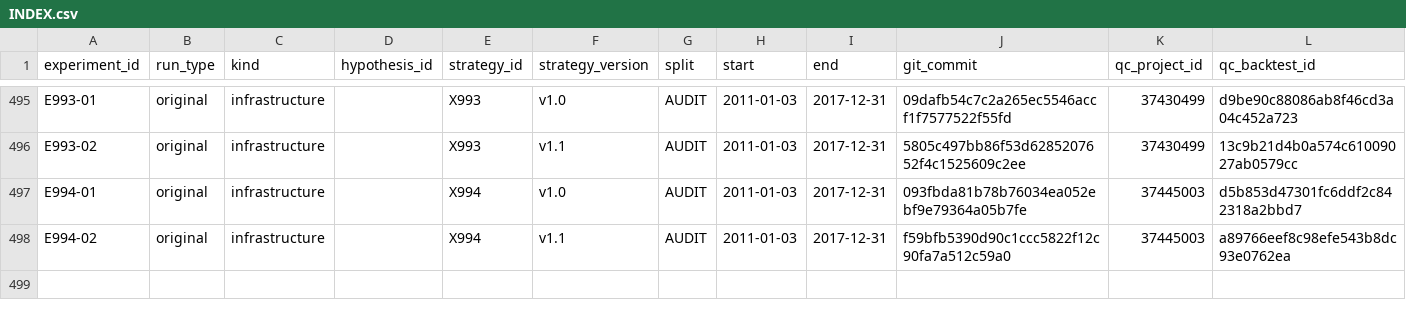
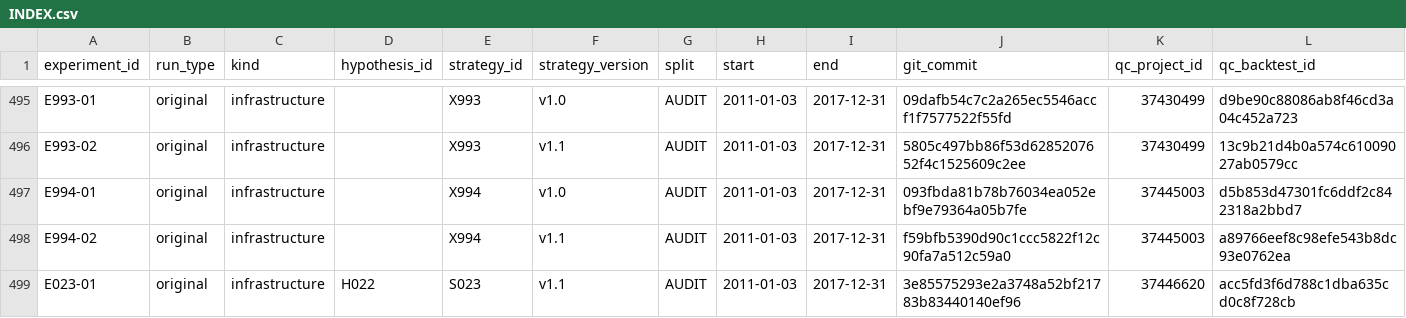
Before and after one commit to CohenMatan/quant-trading-research, a CSV file: experiments/INDEX.csv, drawn as a sheet; only a part is shown, gaps mark what is left out; rows hold the shown columns only; the diff names each change by its address in the sheet, - before the commit and + after, or states it on an @@ line.

```diff
--- a/experiments/INDEX.csv
+++ b/experiments/INDEX.csv
+row 499: E023-01 | original | infrastructure | H022 | S023 | v1.1 | AUDIT | 2011-01-03 | 2017-12-31 | 3e85575293e2a3748a52bf21783b83440140ef96 | 37446620 | acc5fd3f6d788c1dba635cd0c8f728cb
```
Also changed, not shown: 6 other files.
